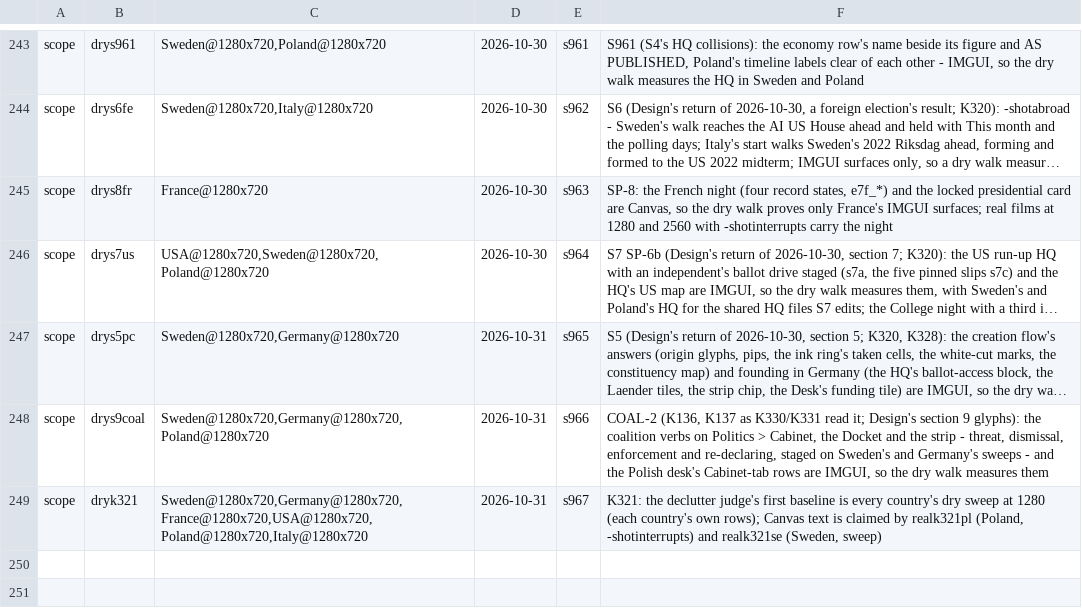
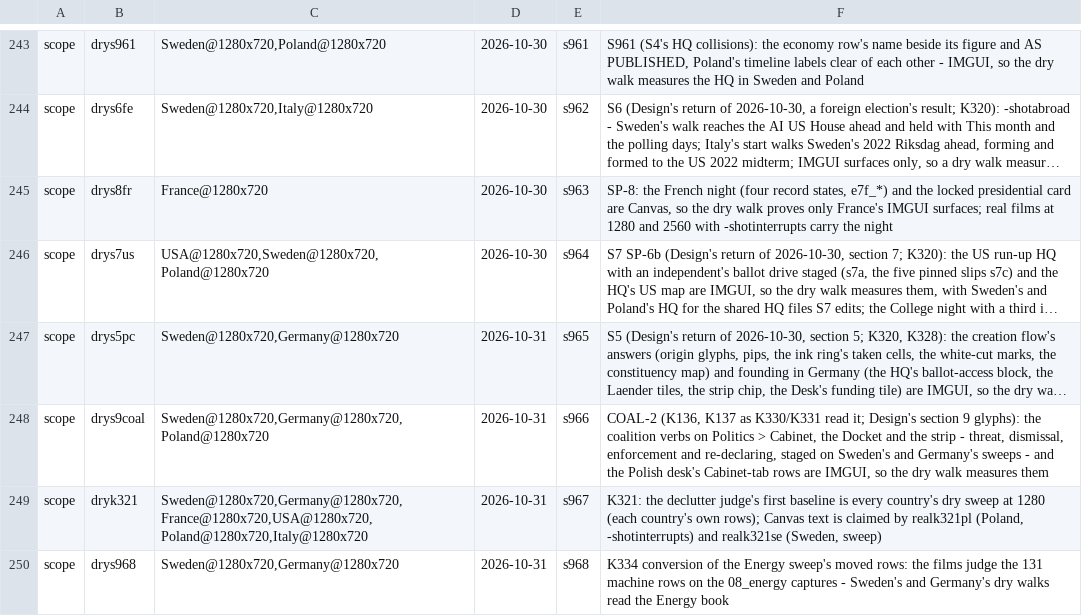
Before and after one commit to Bippen/PoliSim, a TSV file: Tools/film_scope.tsv, drawn as a sheet; only a part is shown, gaps mark what is left out; long unchanged cells end in ….

```diff
--- a/Tools/film_scope.tsv
+++ b/Tools/film_scope.tsv
@@ -249 +249,2 @@ scope	drys9coal	Sweden@1280x720,Germany@1280x720,Poland@1280x720	2026-10-31	s966
 scope	dryk321	Sweden@1280x720,Germany@1280x720,France@1280x720,USA@1280x720,Poland@1280x720,Italy@1280x720	2026-10-31	s967	K321: the declutter judge's first baseline is every country's dry sweep at 1280 (each country's own rows); Canvas text is claimed by realk321pl (Poland, -shotinterrupts) and realk321se (Sweden, sweep)
+scope	drys968	Sweden@1280x720,Germany@1280x720	2026-10-31	s968	K334 conversion of the Energy sweep's moved rows: the films judge the 131 machine rows on the 08_energy captures - Sweden's and Germany's dry walks read the Energy book
```
Also changed, not shown: 6 other files.
